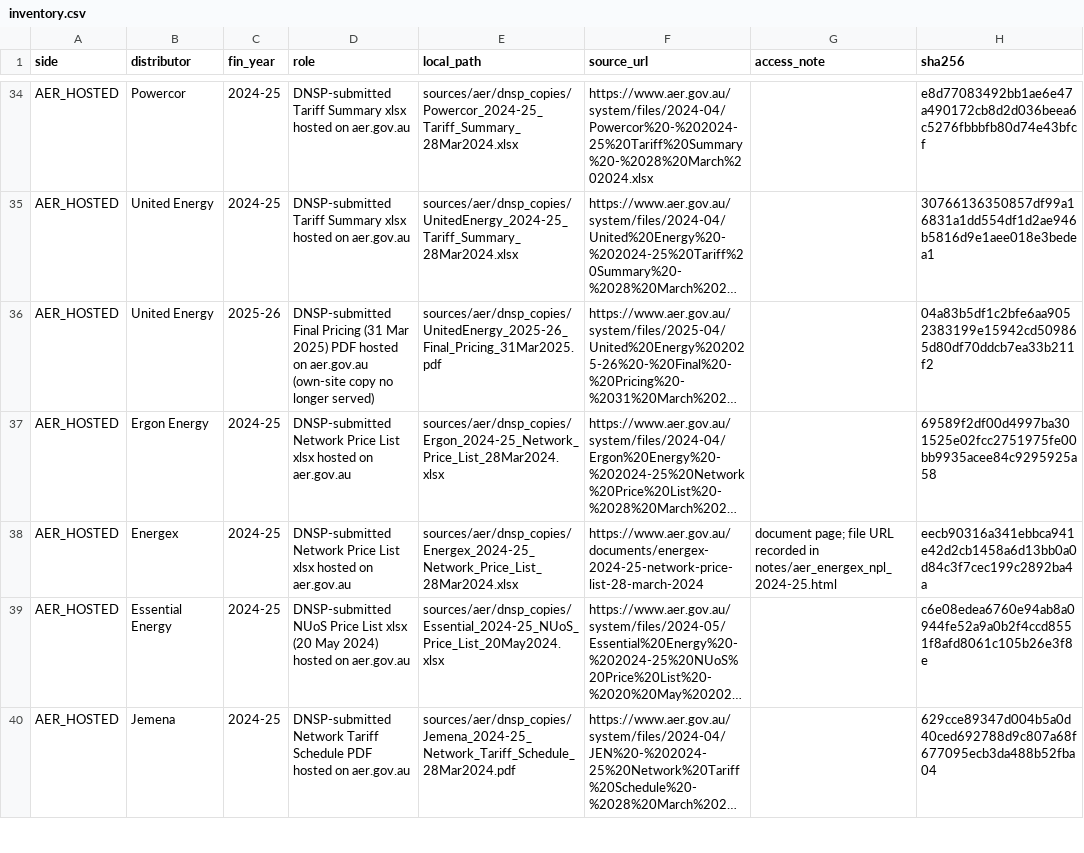
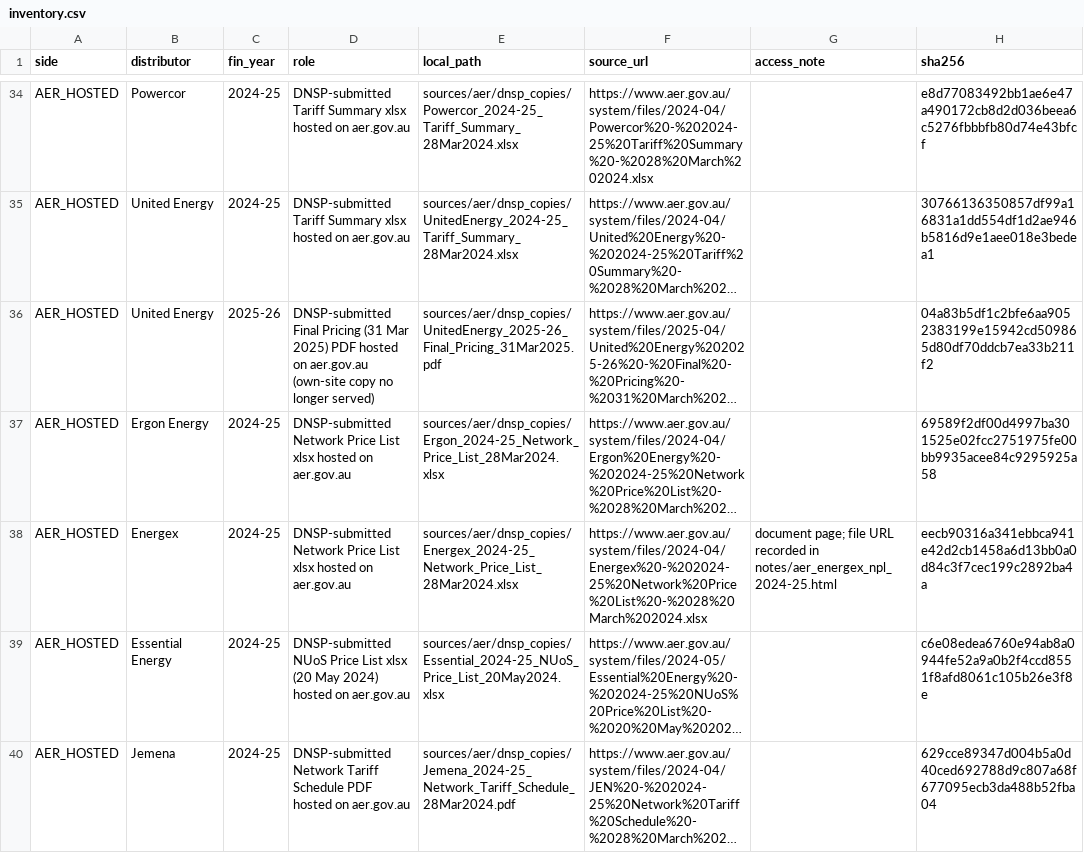
Before and after one commit to yehezkieled/standardise_network_tariff_tables, a CSV file: sources/inventory.csv, drawn as a sheet; only a part is shown, gaps mark what is left out; long unchanged cells end in …; the diff names each change by its address in the sheet, - before the commit and + after, or states it on an @@ line.

```diff
--- a/sources/inventory.csv
+++ b/sources/inventory.csv
-F38 (source_url): https://www.aer.gov.au/documents/energex-2024-25-network-price-list-28-march-2024
+F38 (source_url): https://www.aer.gov.au/system/files/2024-04/Energex%20-%202024-25%20Network%20Price%20List%20-%2028%20March%202024.xlsx
```
Also changed, not shown: 24 other files.
